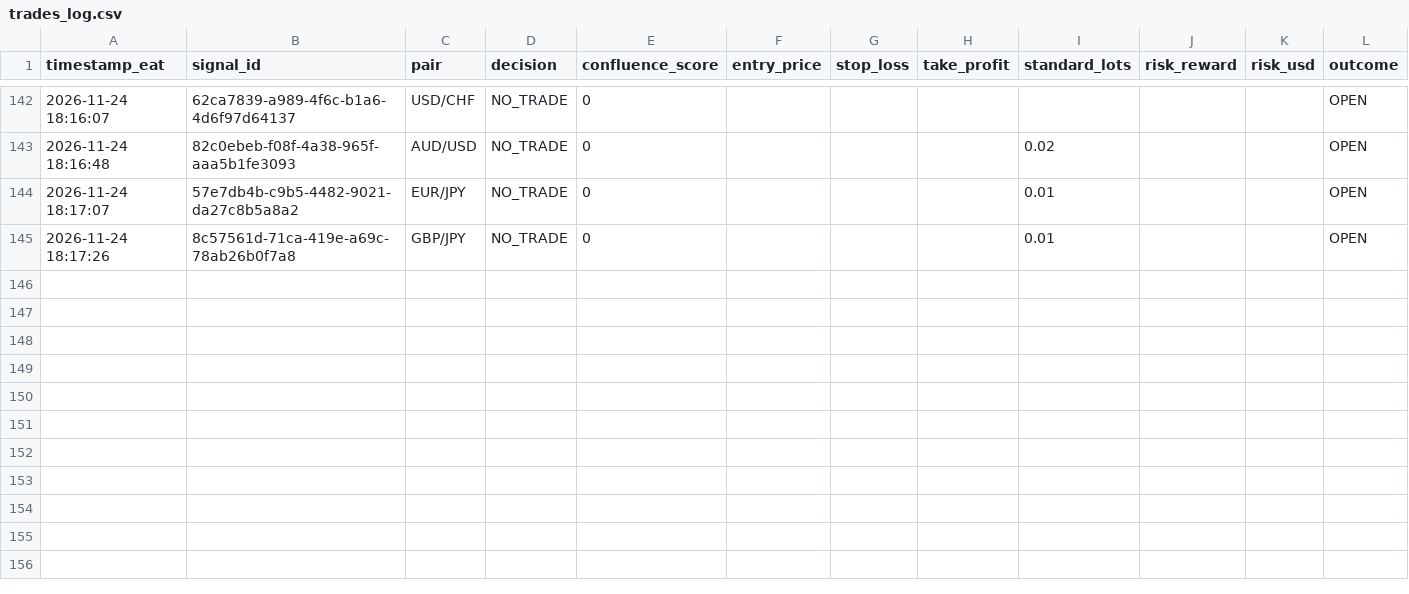
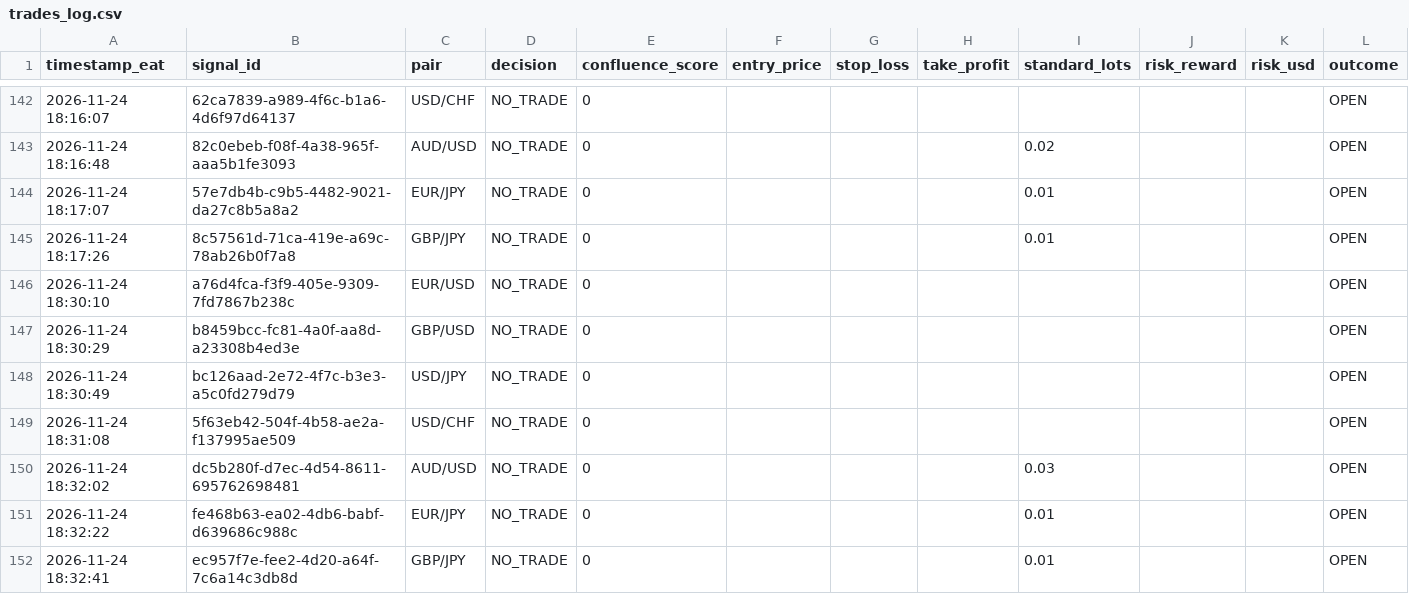
Before and after one commit to Kidu27/ai-trading-copilot, a CSV file: trades_log.csv, drawn as a sheet; only a part is shown, gaps mark what is left out; rows hold the shown columns only; the diff names each change by its address in the sheet, - before the commit and + after, or states it on an @@ line.

Commit message:
[memory] Scan cycle completed & outcomes tracked (trades_log.csv)

```diff
--- a/trades_log.csv
+++ b/trades_log.csv
+row 146: 2026-11-24 18:30:10 | a76d4fca-f3f9-405e-9309-7fd7867b238c | EUR/USD | NO_TRADE | 0 |  |  |  |  |  |  | OPEN
+row 147: 2026-11-24 18:30:29 | b8459bcc-fc81-4a0f-aa8d-a23308b4ed3e | GBP/USD | NO_TRADE | 0 |  |  |  |  |  |  | OPEN
+row 148: 2026-11-24 18:30:49 | bc126aad-2e72-4f7c-b3e3-a5c0fd279d79 | USD/JPY | NO_TRADE | 0 |  |  |  |  |  |  | OPEN
+row 149: 2026-11-24 18:31:08 | 5f63eb42-504f-4b58-ae2a-f137995ae509 | USD/CHF | NO_TRADE | 0 |  |  |  |  |  |  | OPEN
+row 150: 2026-11-24 18:32:02 | dc5b280f-d7ec-4d54-8611-695762698481 | AUD/USD | NO_TRADE | 0 |  |  |  | 0.03 |  |  | OPEN
+row 151: 2026-11-24 18:32:22 | fe468b63-ea02-4db6-babf-d639686c988c | EUR/JPY | NO_TRADE | 0 |  |  |  | 0.01 |  |  | OPEN
+row 152: 2026-11-24 18:32:41 | ec957f7e-fee2-4d20-a64f-7c6a14c3db8d | GBP/JPY | NO_TRADE | 0 |  |  |  | 0.01 |  |  | OPEN
```
